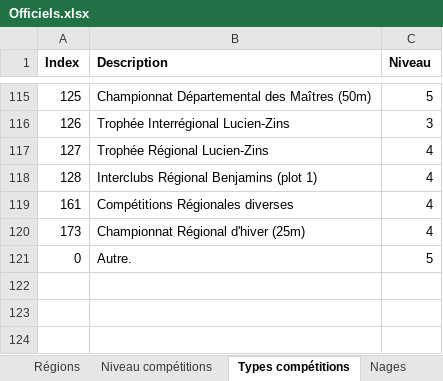
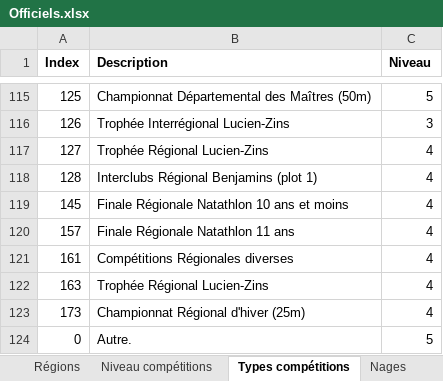
Before and after one commit to dricair/officiels, an Excel workbook: Officiels.xlsx, sheet Types compétitions, drawn as a sheet; only a part is shown, gaps mark what is left out; values as stored, in another font and other column widths than the file's, no borders; the diff names each change by its address in the sheet, - before the commit and + after, or states it on an @@ line.

```diff
--- a/Officiels.xlsx (sheet Types compétitions)
+++ b/Officiels.xlsx (sheet Types compétitions)
+row 119: 145 | Finale Régionale Natathlon 10 ans et moins | 4
+row 120: 157 | Finale Régionale Natathlon 11 ans | 4
+row 122: 163 | Trophée Régional Lucien-Zins | 4
```
Also changed, not shown: 2 other files.
